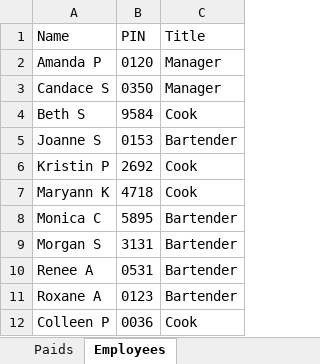
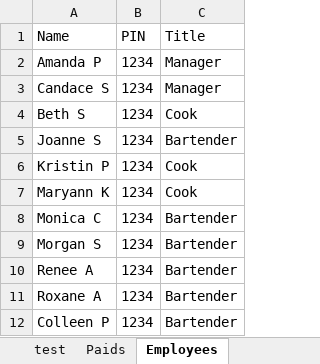
Before and after one commit to TragicallyProgrammed/JartrekMenuBuilder, an Excel workbook: src/static/exports/Hummels Demo.xlsx, sheet Employees, drawn as a sheet; values as stored, in another font and other column widths than the file's, no borders; the diff names each change by its address in the sheet, - before the commit and + after, or states it on an @@ line.

Commit message:
Minor bug fixes with adding modifiers and deleting columns.
Set up multi-permissive admin system.
Customers can no longer delete items.
Prices auto format to dollar notation.

```diff
--- a/src/static/exports/Hummels Demo.xlsx (sheet Employees)
+++ b/src/static/exports/Hummels Demo.xlsx (sheet Employees)
+sheet tab: test
-B2 (PIN): 0120
+B2 (PIN): 1234
-B3 (PIN): 0350
+B3 (PIN): 1234
-B4 (PIN): 9584
+B4 (PIN): 1234
-B5 (PIN): 0153
+B5 (PIN): 1234
-B6 (PIN): 2692
+B6 (PIN): 1234
-B7 (PIN): 4718
+B7 (PIN): 1234
-B8 (PIN): 5895
+B8 (PIN): 1234
-B9 (PIN): 3131
+B9 (PIN): 1234
-B10 (PIN): 0531
+B10 (PIN): 1234
-B11 (PIN): 0123
+B11 (PIN): 1234
-B12 (PIN): 0036
+B12 (PIN): 1234
-C12 (Title): Cook
+C12 (Title): Bartender
```
Also changed, not shown: sheet Bottled Beer, sheet Mixed Drinks, 21 other files.
